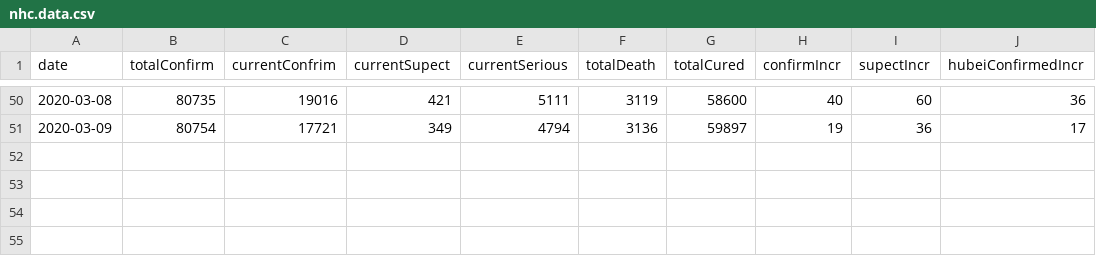
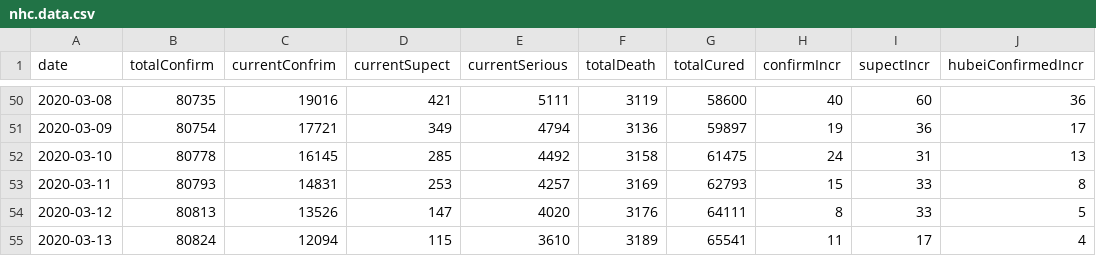
Before and after one commit to ousheobin/covid-19-vis, a CSV file: externalData/nhc.data.csv, drawn as a sheet; only a part is shown, gaps mark what is left out.

Commit message:
Update daily data

```diff
--- a/externalData/nhc.data.csv
+++ b/externalData/nhc.data.csv
@@ -51 +51,5 @@ date,totalConfirm,currentConfrim,currentSupect,currentSerious,totalDeath,totalCu
 2020-03-09,80754,17721,349,4794,3136,59897,19,36,17
+2020-03-10,80778,16145,285,4492,3158,61475,24,31,13
+2020-03-11,80793,14831,253,4257,3169,62793,15,33,8
+2020-03-12,80813,13526,147,4020,3176,64111,8,33,5
+2020-03-13,80824,12094,115,3610,3189,65541,11,17,4
```
